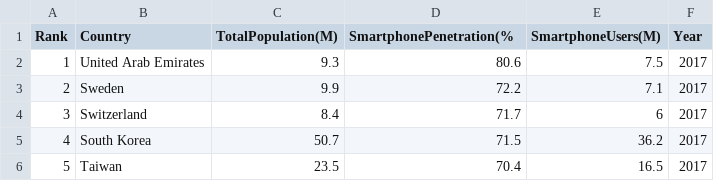
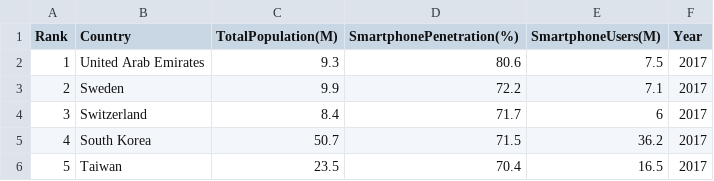
Before and after one commit to alizumerarikan/datafiles, a CSV file: finalproject_2017.csv, drawn as a sheet; only a part is shown.

Commit message:
Update finalproject_2017.csv

```diff
--- a/finalproject_2017.csv
+++ b/finalproject_2017.csv
@@ -1,2 +1,2 @@
-Rank,Country,TotalPopulation(M),SmartphonePenetration(%,SmartphoneUsers(M),Year
+Rank,Country,TotalPopulation(M),SmartphonePenetration(%),SmartphoneUsers(M),Year
 1,United Arab Emirates,9.3,80.6,7.5,2017
```
